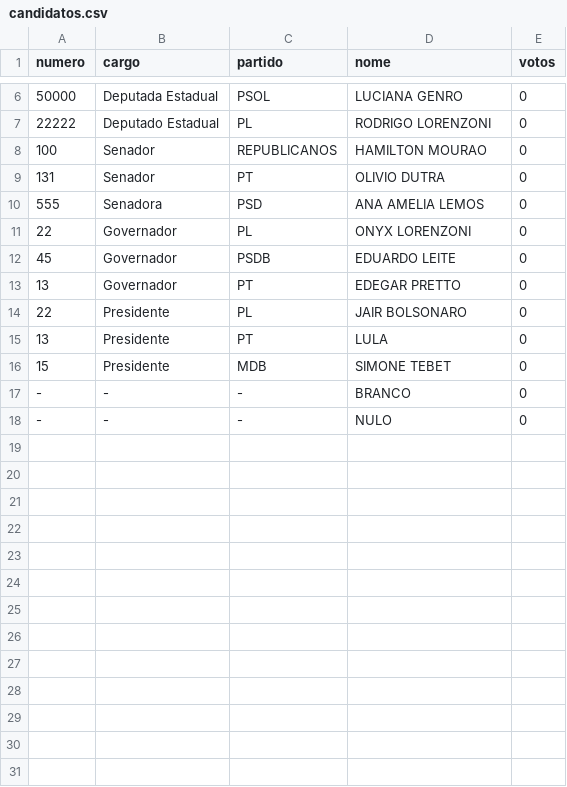
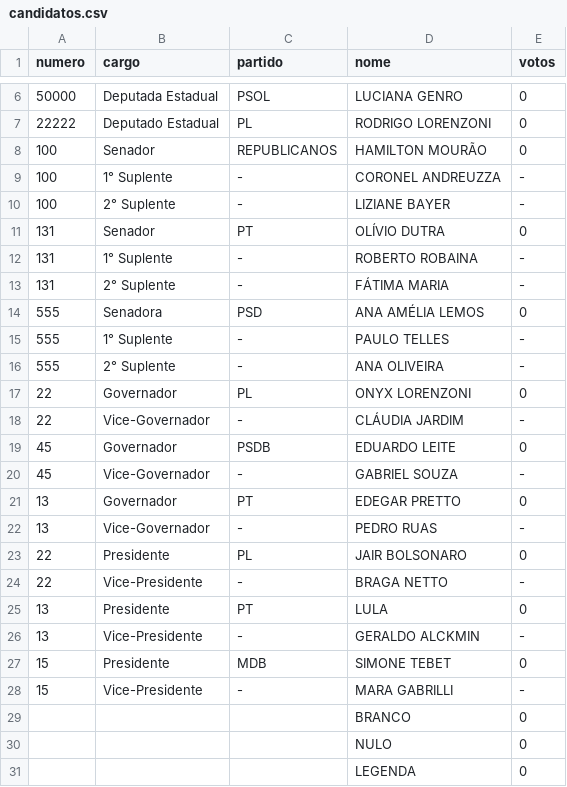
Before and after one commit to Wizarsy/Urna_eletronica, a CSV file: lib/candidatos.csv, drawn as a sheet; only a part is shown, gaps mark what is left out; removed rows and columns are numbered as before the commit, all else as after; the diff names each change by its address in the sheet, - before the commit and + after, or states it on an @@ line.

```diff
--- a/lib/candidatos.csv
+++ b/lib/candidatos.csv
-D8 (nome): HAMILTON MOURAO
+D8 (nome): HAMILTON MOURÃO
+row 9: 100 | 1° Suplente | - | CORONEL ANDREUZZA | -
+row 10: 100 | 2° Suplente | - | LIZIANE BAYER | -
-D11 (nome): OLIVIO DUTRA
+D11 (nome): OLÍVIO DUTRA
+row 12: 131 | 1° Suplente | - | ROBERTO ROBAINA | -
+row 13: 131 | 2° Suplente | - | FÁTIMA MARIA | -
-D14 (nome): ANA AMELIA LEMOS
+D14 (nome): ANA AMÉLIA LEMOS
+row 15: 555 | 1° Suplente | - | PAULO TELLES | -
+row 16: 555 | 2° Suplente | - | ANA OLIVEIRA | -
+row 18: 22 | Vice-Governador | - | CLÁUDIA JARDIM | -
+row 20: 45 | Vice-Governador | - | GABRIEL SOUZA | -
+row 22: 13 | Vice-Governador | - | PEDRO RUAS | -
+row 24: 22 | Vice-Presidente | - | BRAGA NETTO | -
+row 26: 13 | Vice-Presidente | - | GERALDO ALCKMIN | -
-row 17: - | - | - | BRANCO | 0
-row 18: - | - | - | NULO | 0
+row 28: 15 | Vice-Presidente | - | MARA GABRILLI | -
+row 29:  |  |  | BRANCO | 0
+row 30:  |  |  | NULO | 0
+row 31:  |  |  | LEGENDA | 0
```
Also changed, not shown: 38 other files.
